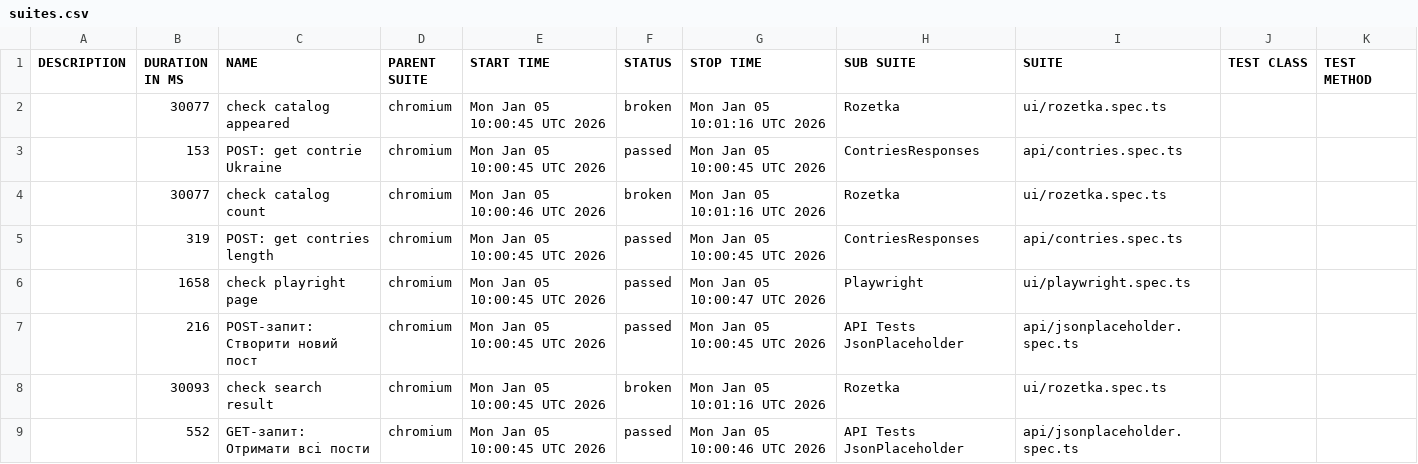
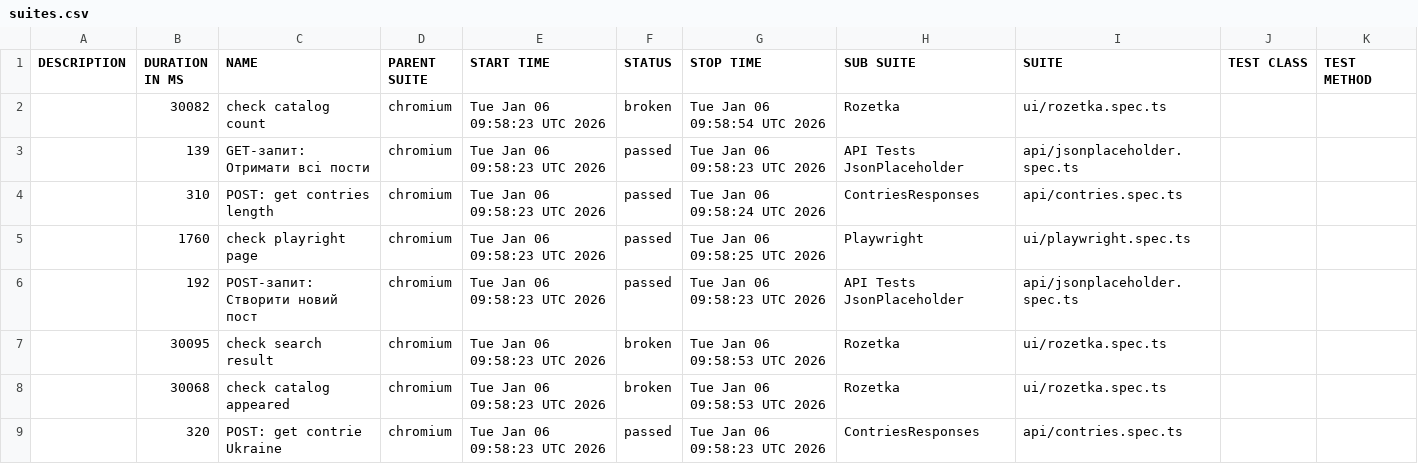
Before and after one commit to Vanecheek/new_IVAN_tests_playwrite, a CSV file: data/suites.csv, drawn as a sheet.

```diff
--- a/data/suites.csv
+++ b/data/suites.csv
@@ -1,9 +1,9 @@
 "DESCRIPTION","DURATION IN MS","NAME","PARENT SUITE","START TIME","STATUS","STOP TIME","SUB SUITE","SUITE","TEST CLASS","TEST METHOD"
-"","30077","check catalog appeared","chromium","Mon Jan 05 10:00:45 UTC 2026","broken","Mon Jan 05 10:01:16 UTC 2026","Rozetka","ui/rozetka.spec.ts","",""
-"","153","POST: get contrie Ukraine","chromium","Mon Jan 05 10:00:45 UTC 2026","passed","Mon Jan 05 10:00:45 UTC 2026","ContriesResponses","api/contries.spec.ts","",""
-"","30077","check catalog count","chromium","Mon Jan 05 10:00:46 UTC 2026","broken","Mon Jan 05 10:01:16 UTC 2026","Rozetka","ui/rozetka.spec.ts","",""
-"","319","POST: get contries length","chromium","Mon Jan 05 10:00:45 UTC 2026","passed","Mon Jan 05 10:00:45 UTC 2026","ContriesResponses","api/contries.spec.ts","",""
-"","1658","check playright page","chromium","Mon Jan 05 10:00:45 UTC 2026","passed","Mon Jan 05 10:00:47 UTC 2026","Playwright","ui/playwright.spec.ts","",""
-"","216","POST-запит: Створити новий пост","chromium","Mon Jan 05 10:00:45 UTC 2026","passed","Mon Jan 05 10:00:45 UTC 2026","API Tests JsonPlaceholder","api/jsonplaceholder.spec.ts","",""
-"","30093","check search result","chromium","Mon Jan 05 10:00:45 UTC 2026","broken","Mon Jan 05 10:01:16 UTC 2026","Rozetka","ui/rozetka.spec.ts","",""
-"","552","GET-запит: Отримати всі пости","chromium","Mon Jan 05 10:00:45 UTC 2026","passed","Mon Jan 05 10:00:46 UTC 2026","API Tests JsonPlaceholder","api/jsonplaceholder.spec.ts","",""
+"","30082","check catalog count","chromium","Tue Jan 06 09:58:23 UTC 2026","broken","Tue Jan 06 09:58:54 UTC 2026","Rozetka","ui/rozetka.spec.ts","",""
+"","139","GET-запит: Отримати всі пости","chromium","Tue Jan 06 09:58:23 UTC 2026","passed","Tue Jan 06 09:58:23 UTC 2026","API Tests JsonPlaceholder","api/jsonplaceholder.spec.ts","",""
+"","310","POST: get contries length","chromium","Tue Jan 06 09:58:23 UTC 2026","passed","Tue Jan 06 09:58:24 UTC 2026","ContriesResponses","api/contries.spec.ts","",""
+"","1760","check playright page","chromium","Tue Jan 06 09:58:23 UTC 2026","passed","Tue Jan 06 09:58:25 UTC 2026","Playwright","ui/playwright.spec.ts","",""
+"","192","POST-запит: Створити новий пост","chromium","Tue Jan 06 09:58:23 UTC 2026","passed","Tue Jan 06 09:58:23 UTC 2026","API Tests JsonPlaceholder","api/jsonplaceholder.spec.ts","",""
+"","30095","check search result","chromium","Tue Jan 06 09:58:23 UTC 2026","broken","Tue Jan 06 09:58:53 UTC 2026","Rozetka","ui/rozetka.spec.ts","",""
+"","30068","check catalog appeared","chromium","Tue Jan 06 09:58:23 UTC 2026","broken","Tue Jan 06 09:58:53 UTC 2026","Rozetka","ui/rozetka.spec.ts","",""
+"","320","POST: get contrie Ukraine","chromium","Tue Jan 06 09:58:23 UTC 2026","passed","Tue Jan 06 09:58:23 UTC 2026","ContriesResponses","api/contries.spec.ts","",""
```
Also changed, not shown: 39 other files.
